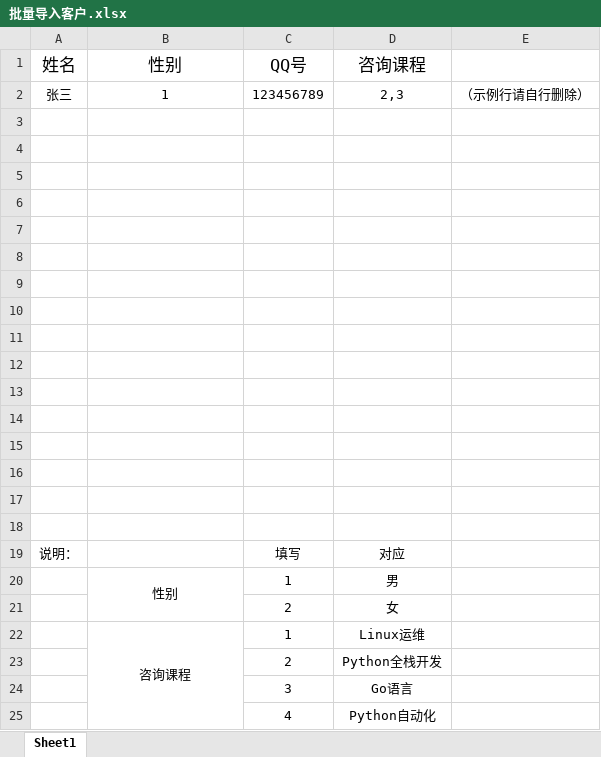
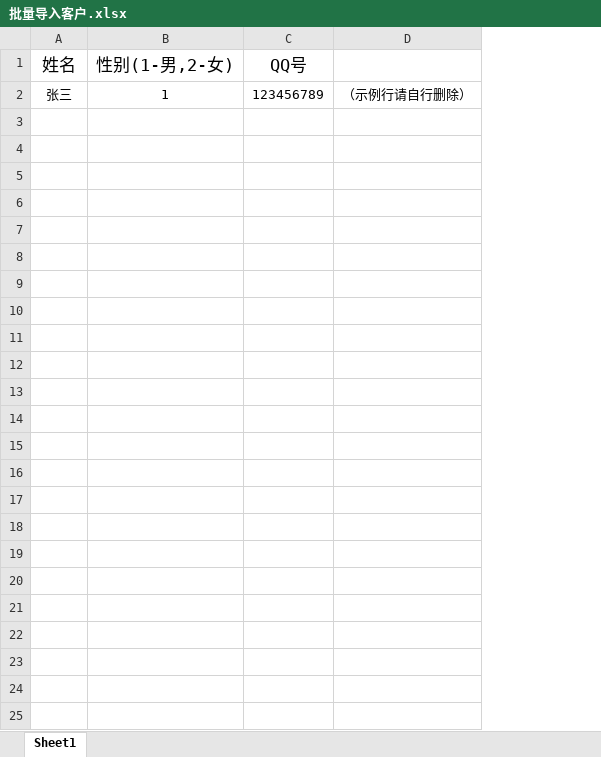
Before and after one commit to j050622/thanos, an Excel workbook: static/files/批量导入客户.xlsx, sheet Sheet1, drawn as a sheet; values as stored, in another font and other column widths than the file's, no borders; the diff names each change by its address in the sheet, - before the commit and + after, or states it on an @@ line.

```diff
--- a/static/files/批量导入客户.xlsx (sheet Sheet1)
+++ b/static/files/批量导入客户.xlsx (sheet Sheet1)
-column D (咨询课程), row 2: 2,3
-B1: 性别
+B1: 性别(1-男,2-女)
-row 3: (empty)
-row 4: (empty)
-row 5: (empty)
-row 6: (empty)
-row 7: (empty)
-row 8: (empty)
-row 9: (empty)
-row 10: (empty)
-row 11: (empty)
-row 12: (empty)
-row 13: (empty)
-row 14: (empty)
-row 15: (empty)
-row 16: (empty)
-row 17: (empty)
-row 18: (empty)
-row 19: 说明： |  | 填写 | 对应
-row 20:  | 性别 | 1 | 男
-row 21:  |  | 2 | 女
-row 22:  | 咨询课程 | 1 | Linux运维
-row 23:  |  | 2 | Python全栈开发
-row 24:  |  | 3 | Go语言
-row 25:  |  | 4 | Python自动化
```
Also changed, not shown: 54 other files.
